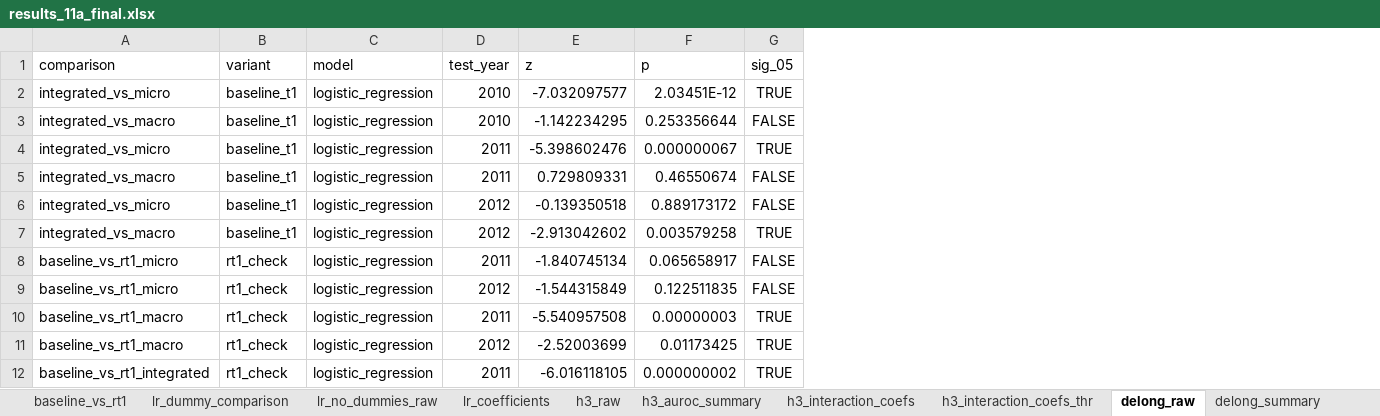
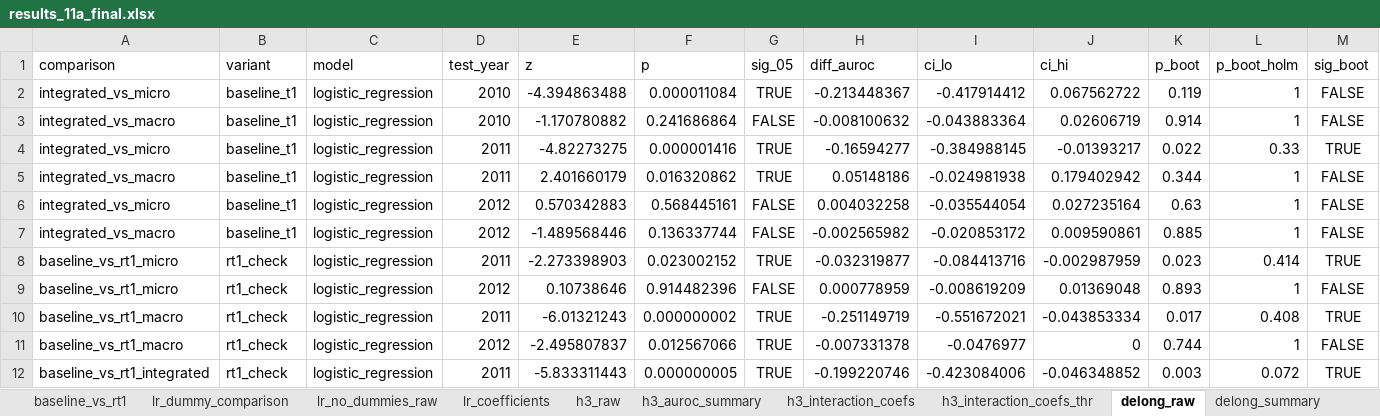
Before and after one commit to EsmeeVR/EWS-for-SBC-EsmeeVR, an Excel workbook: outputs/results/11a/results_11a_final.xlsx, sheet delong_raw, drawn as a sheet; only a part is shown; values as stored, in another font and other column widths than the file's, no borders; the diff covers the shown part only; the diff names each change by its address in the sheet, - before the commit and + after, or states it on an @@ line.

```diff
--- a/outputs/results/11a/results_11a_final.xlsx (sheet delong_raw)
+++ b/outputs/results/11a/results_11a_final.xlsx (sheet delong_raw)
+column H (diff_auroc), rows 2-12: -0.213448367 | -0.008100632 | -0.16594277 | 0.05148186 | 0.004032258 | -0.002565982 | -0.032319877 | 0.000778959 | -0.251149719 | -0.007331378 | -0.199220746
+column I (ci_lo), rows 2-12: -0.417914412 | -0.043883364 | -0.384988145 | -0.024981938 | -0.035544054 | -0.020853172 | -0.084413716 | -0.008619209 | -0.551672021 | -0.0476977 | -0.423084006
+column J (ci_hi), rows 2-12: 0.067562722 | 0.02606719 | -0.01393217 | 0.179402942 | 0.027235164 | 0.009590861 | -0.002987959 | 0.01369048 | -0.043853334 | 0 | -0.046348852
+column K (p_boot), rows 2-12: 0.119 | 0.914 | 0.022 | 0.344 | 0.63 | 0.885 | 0.023 | 0.893 | 0.017 | 0.744 | 0.003
+column L (p_boot_holm), rows 2-12: 1 | 1 | 0.33 | 1 | 1 | 1 | 0.414 | 1 | 0.408 | 1 | 0.072
+column M (sig_boot), rows 2-12: FALSE | FALSE | TRUE | FALSE | FALSE | FALSE | TRUE | FALSE | TRUE | FALSE | TRUE
-E2 (z): -7.032097577
+E2 (z): -4.394863488
-F2 (p): 2.03451E-12
+F2 (p): 0.000011084
-E3 (z): -1.142234295
+E3 (z): -1.170780882
-F3 (p): 0.253356644
+F3 (p): 0.241686864
-E4 (z): -5.398602476
+E4 (z): -4.82273275
-F4 (p): 0.000000067
+F4 (p): 0.000001416
-E5 (z): 0.729809331
+E5 (z): 2.401660179
-F5 (p): 0.46550674
+F5 (p): 0.016320862
-G5 (sig_05): FALSE
+G5 (sig_05): TRUE
-E6 (z): -0.139350518
+E6 (z): 0.570342883
-F6 (p): 0.889173172
+F6 (p): 0.568445161
-E7 (z): -2.913042602
+E7 (z): -1.489568446
-F7 (p): 0.003579258
+F7 (p): 0.136337744
-G7 (sig_05): TRUE
+G7 (sig_05): FALSE
-E8 (z): -1.840745134
+E8 (z): -2.273398903
-F8 (p): 0.065658917
+F8 (p): 0.023002152
-G8 (sig_05): FALSE
+G8 (sig_05): TRUE
-E9 (z): -1.544315849
+E9 (z): 0.10738646
-F9 (p): 0.122511835
+F9 (p): 0.914482396
-E10 (z): -5.540957508
+E10 (z): -6.01321243
-F10 (p): 0.00000003
+F10 (p): 0.000000002
-E11 (z): -2.52003699
+E11 (z): -2.495807837
-F11 (p): 0.01173425
+F11 (p): 0.012567066
-E12 (z): -6.016118105
+E12 (z): -5.833311443
-F12 (p): 0.000000002
+F12 (p): 0.000000005
```
Also changed, not shown: 280 edited cells elsewhere in this sheet, sheet all_results, sheet mean_metrics_baseline, sheet lr_no_dummies_raw, sheet h3_raw, sheet lr_coefficients, sheet baseline_vs_rt1, 7 more sheets, outputs/results/11b/results_11b_final.xlsx, outputs/results/11d/results_11d_final.xlsx, 42 other files.
